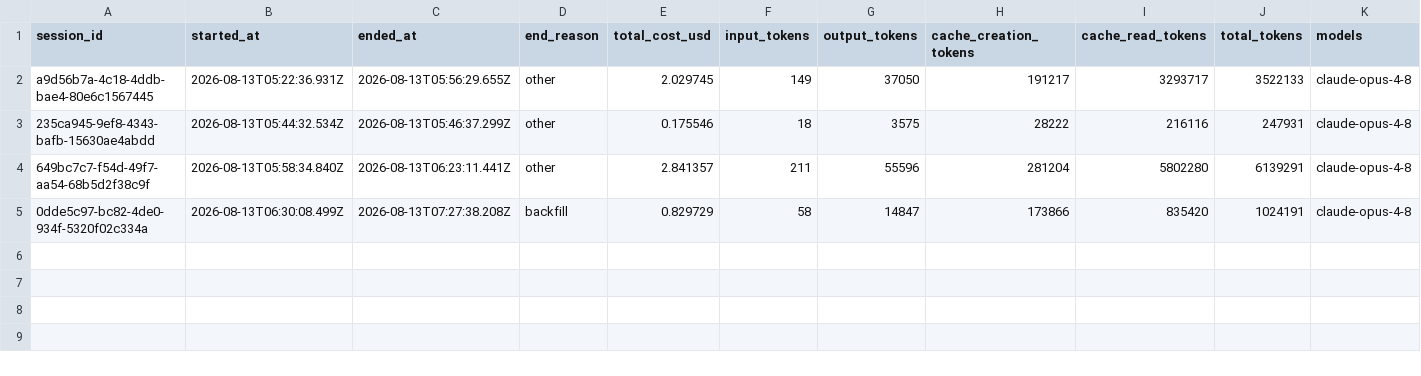
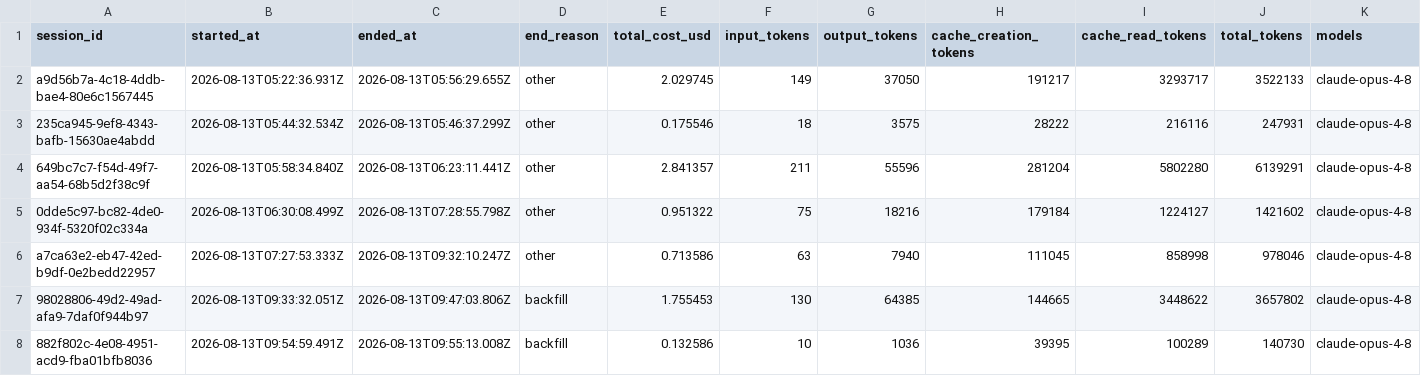
Before and after one commit to deniskrizanovic/NotionLinkReReader, a CSV file: tokencost/cost.csv, drawn as a sheet; only a part is shown; rows hold the shown columns only; the diff names each change by its address in the sheet, - before the commit and + after, or states it on an @@ line.

Commit message:
chore: update schema, scaffold manifest, and token cost log

```diff
--- a/tokencost/cost.csv
+++ b/tokencost/cost.csv
-C5 (ended_at): 2026-08-13T07:27:38.208Z
+C5 (ended_at): 2026-08-13T07:28:55.798Z
-D5 (end_reason): backfill
+D5 (end_reason): other
-E5 (total_cost_usd): 0.829729
+E5 (total_cost_usd): 0.951322
-F5 (input_tokens): 58
+F5 (input_tokens): 75
-G5 (output_tokens): 14847
+G5 (output_tokens): 18216
-H5 (cache_creation_tokens): 173866
+H5 (cache_creation_tokens): 179184
-I5 (cache_read_tokens): 835420
+I5 (cache_read_tokens): 1224127
-J5 (total_tokens): 1024191
+J5 (total_tokens): 1421602
+row 6: a7ca63e2-eb47-42ed-b9df-0e2bedd22957 | 2026-08-13T07:27:53.333Z | 2026-08-13T09:32:10.247Z | other | 0.713586 | 63 | 7940 | 111045 | 858998 | 978046 | claude-opus-4-8
+row 7: 98028806-49d2-49ad-afa9-7daf0f944b97 | 2026-08-13T09:33:32.051Z | 2026-08-13T09:47:03.806Z | backfill | 1.755453 | 130 | 64385 | 144665 | 3448622 | 3657802 | claude-opus-4-8
+row 8: 882f802c-4e08-4951-acd9-fba01bfb8036 | 2026-08-13T09:54:59.491Z | 2026-08-13T09:55:13.008Z | backfill | 0.132586 | 10 | 1036 | 39395 | 100289 | 140730 | claude-opus-4-8
```
Also changed, not shown: 2 other files.
